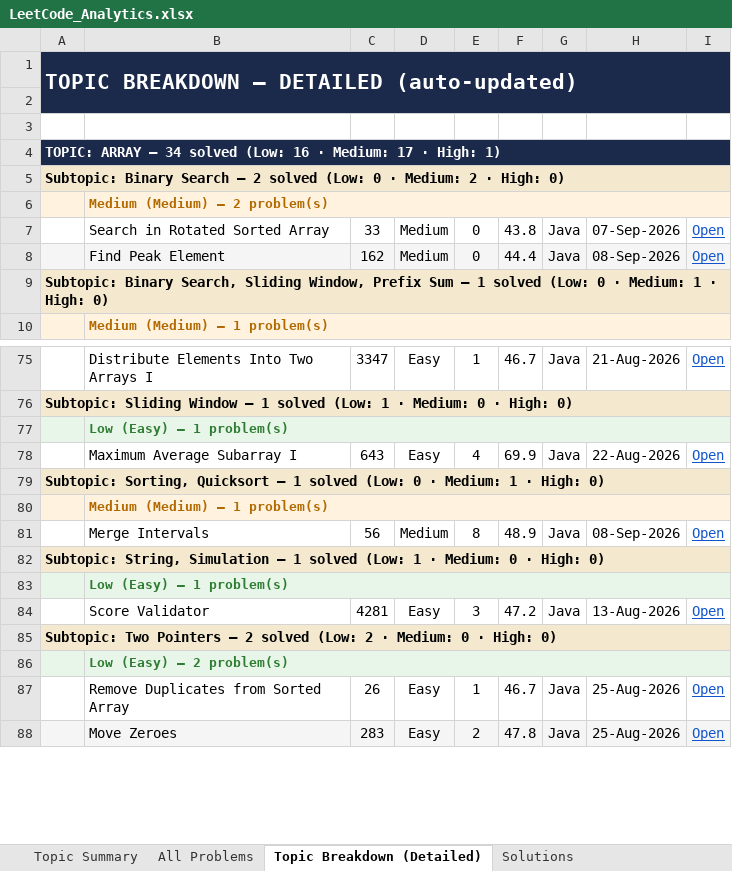
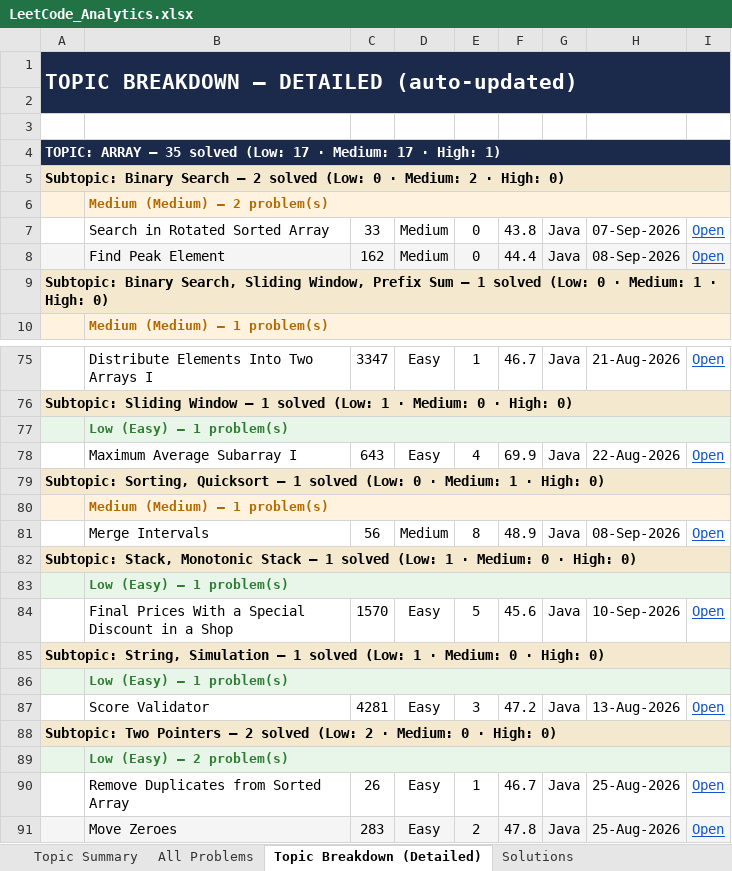
Before and after one commit to jaganathan-v/LeetCode_solutions, an Excel workbook: reports/LeetCode_Analytics.xlsx, sheet Topic Breakdown (Detailed), drawn as a sheet; only a part is shown, gaps mark what is left out; values as stored, in another font and other column widths than the file's, no borders; the diff names each change by its address in the sheet, - before the commit and + after, or states it on an @@ line.

```diff
--- a/reports/LeetCode_Analytics.xlsx (sheet Topic Breakdown (Detailed))
+++ b/reports/LeetCode_Analytics.xlsx (sheet Topic Breakdown (Detailed))
-A4: …ARRAY — 34 solved (Low: 16 · Medium:…
+A4: …ARRAY — 35 solved (Low: 17 · Medium:…
+row 82: Subtopic: Stack, Monotonic Stack — 1 solved (Low: 1 · Medium: 0 · High: 0)
+row 83:  | Low (Easy) — 1 problem(s)
+row 84:  | Final Prices With a Special Discount in a Shop | 1570 | Easy | 5 | 45.6 | Java | 10-Sep-2026 | Open
```
Also changed, not shown: sheet All Problems, sheet Topic Summary, sheet Solutions, 1 other file.
